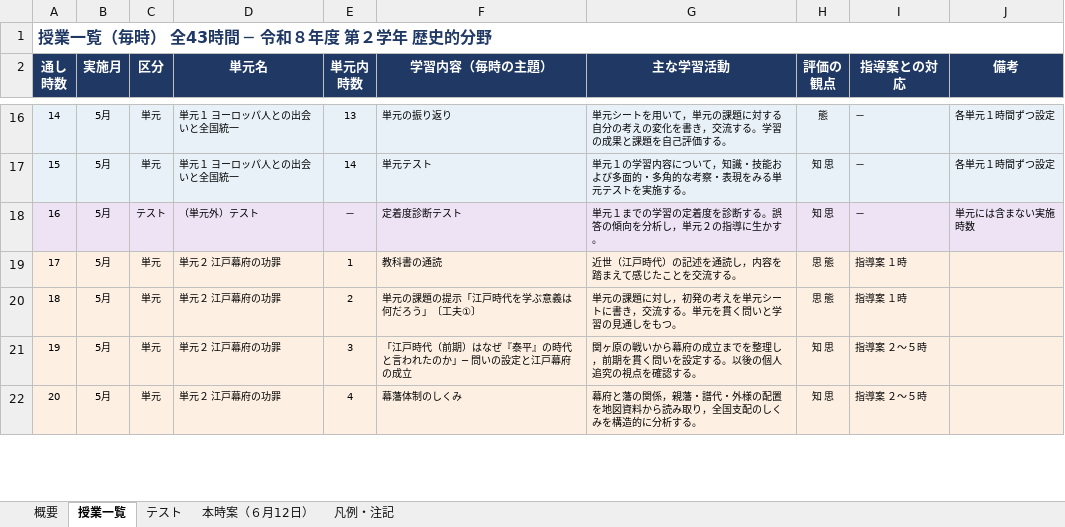
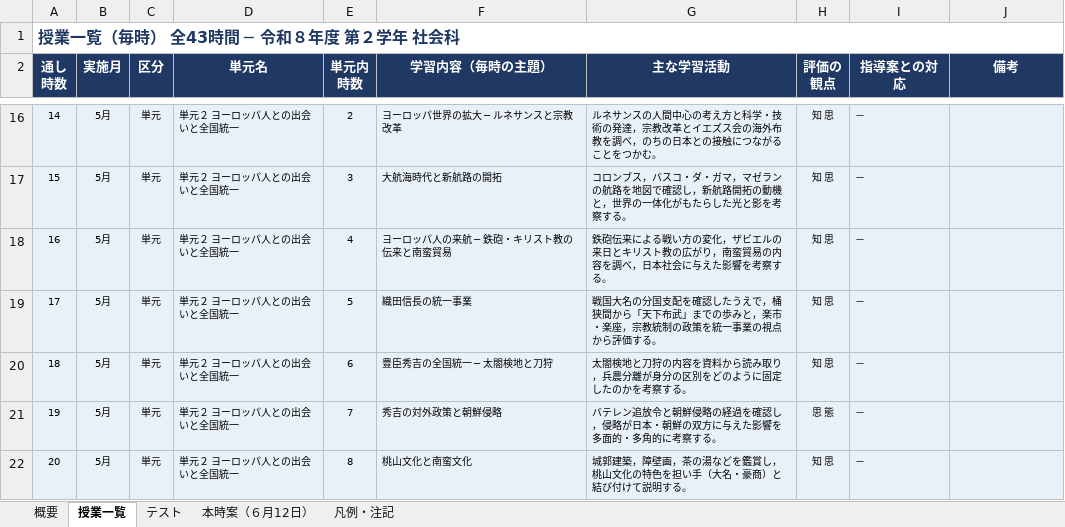
Before and after one commit to yoshidamasakaze-web/-, an Excel workbook: 授業時数計画_R8_第2学年_歴史的分野.xlsx, sheet 授業一覧, drawn as a sheet; only a part is shown, gaps mark what is left out; values as stored, in another font and other column widths than the file's, no borders; the diff covers the shown part only; the diff names each change by its address in the sheet, - before the commit and + after, or states it on an @@ line.

```diff
--- a/授業時数計画_R8_第2学年_歴史的分野.xlsx (sheet 授業一覧)
+++ b/授業時数計画_R8_第2学年_歴史的分野.xlsx (sheet 授業一覧)
-A1 (通し 時数): 授業一覧（毎時） 全43時間 ─ 令和８年度 第２学年 歴史的分野
+A1 (通し 時数): 授業一覧（毎時） 全43時間 ─ 令和８年度 第２学年 社会科
-D16:D17 (単元名): 単元１ ヨーロッパ人との出会いと全国統一
+D16:D17 (単元名): 単元２ ヨーロッパ人との出会いと全国統一
-E16 (単元内 時数): 13
+E16 (単元内 時数): 2
-F16 (学習内容（毎時の主題）): 単元の振り返り
+F16 (学習内容（毎時の主題）): ヨーロッパ世界の拡大 ─ ルネサンスと宗教改革
-G16 (主な学習活動): 単元シートを用いて，単元の課題に対する自分の考えの変化を書き，交流する。学習の成果と課題を自己評価する。
+G16 (主な学習活動): ルネサンスの人間中心の考え方と科学・技術の発達，宗教改革とイエズス会の海外布教を調べ，のちの日本との接触につながることをつかむ。
-H16 (評価の 観点): 態
+H16 (評価の 観点): 知 思
-J16:J17 (備考): 各単元１時間ずつ設定
+J16:J17 (備考): (empty)
-E17 (単元内 時数): 14
+E17 (単元内 時数): 3
-F17 (学習内容（毎時の主題）): 単元テスト
+F17 (学習内容（毎時の主題）): 大航海時代と新航路の開拓
-G17 (主な学習活動): 単元１の学習内容について，知識・技能および多面的・多角的な考察・表現をみる単元テストを実施する。
+G17 (主な学習活動): コロンブス，バスコ・ダ・ガマ，マゼランの航路を地図で確認し，新航路開拓の動機と，世界の一体化がもたらした光と影を考察する。
-C18 (区分): テスト
+C18 (区分): 単元
-D18 (単元名): （単元外）テスト
+D18 (単元名): 単元２ ヨーロッパ人との出会いと全国統一
-E18 (単元内 時数): －
+E18 (単元内 時数): 4
-F18 (学習内容（毎時の主題）): 定着度診断テスト
+F18 (学習内容（毎時の主題）): ヨーロッパ人の来航 ─ 鉄砲・キリスト教の伝来と南蛮貿易
-G18 (主な学習活動): 単元１までの学習の定着度を診断する。誤答の傾向を分析し，単元２の指導に生かす。
+G18 (主な学習活動): 鉄砲伝来による戦い方の変化，ザビエルの来日とキリスト教の広がり，南蛮貿易の内容を調べ，日本社会に与えた影響を考察する。
-J18 (備考): 単元には含まない実施時数
+J18 (備考): (empty)
-D19:D22 (単元名): 単元２ 江戸幕府の功罪
+D19:D22 (単元名): 単元２ ヨーロッパ人との出会いと全国統一
-E19 (単元内 時数): 1
+E19 (単元内 時数): 5
-F19 (学習内容（毎時の主題）): 教科書の通読
+F19 (学習内容（毎時の主題）): 織田信長の統一事業
-G19 (主な学習活動): 近世（江戸時代）の記述を通読し，内容を踏まえて感じたことを交流する。
+G19 (主な学習活動): 戦国大名の分国支配を確認したうえで，桶狭間から「天下布武」までの歩みと，楽市・楽座，宗教統制の政策を統一事業の視点から評価する。
-H19:H20 (評価の 観点): 思 態
+H19:H20 (評価の 観点): 知 思
-I19:I20 (指導案との対応): 指導案 １時
+I19:I20 (指導案との対応): －
-E20 (単元内 時数): 2
+E20 (単元内 時数): 6
-F20 (学習内容（毎時の主題）): 単元の課題の提示「江戸時代を学ぶ意義は何だろう」〔工夫①〕
+F20 (学習内容（毎時の主題）): 豊臣秀吉の全国統一 ─ 太閤検地と刀狩
-G20 (主な学習活動): 単元の課題に対し，初発の考えを単元シートに書き，交流する。単元を貫く問いと学習の見通しをもつ。
+G20 (主な学習活動): 太閤検地と刀狩の内容を資料から読み取り，兵農分離が身分の区別をどのように固定したのかを考察する。
-E21 (単元内 時数): 3
+E21 (単元内 時数): 7
-F21 (学習内容（毎時の主題）): 「江戸時代（前期）はなぜ『泰平』の時代と言われたのか」─ 問いの設定と江戸幕府の成立
+F21 (学習内容（毎時の主題）): 秀吉の対外政策と朝鮮侵略
-G21 (主な学習活動): 関ヶ原の戦いから幕府の成立までを整理し，前期を貫く問いを設定する。以後の個人追究の視点を確認する。
+G21 (主な学習活動): バテレン追放令と朝鮮侵略の経過を確認し，侵略が日本・朝鮮の双方に与えた影響を多面的・多角的に考察する。
-H21 (評価の 観点): 知 思
+H21 (評価の 観点): 思 態
-I21:I22 (指導案との対応): 指導案 ２〜５時
+I21:I22 (指導案との対応): －
-E22 (単元内 時数): 4
+E22 (単元内 時数): 8
-F22 (学習内容（毎時の主題）): 幕藩体制のしくみ
+F22 (学習内容（毎時の主題）): 桃山文化と南蛮文化
-G22 (主な学習活動): 幕府と藩の関係，親藩・譜代・外様の配置を地図資料から読み取り，全国支配のしくみを構造的に分析する。
+G22 (主な学習活動): 城郭建築，障壁画，茶の湯などを鑑賞し，桃山文化の特色を担い手（大名・豪商）と結び付けて説明する。
```
Also changed, not shown: 189 edited cells and cell formats elsewhere in this sheet, sheet テスト, sheet 概要, sheet 凡例・注記, sheet 本時案（６月12日）, formulas that keep their value, 1 other file.
